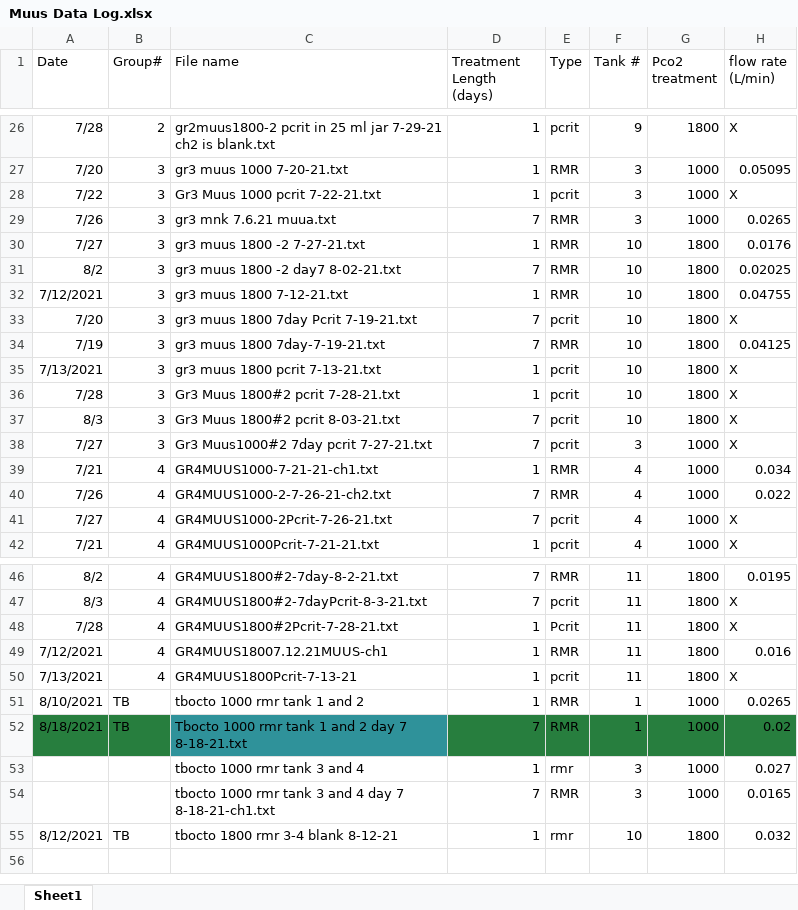
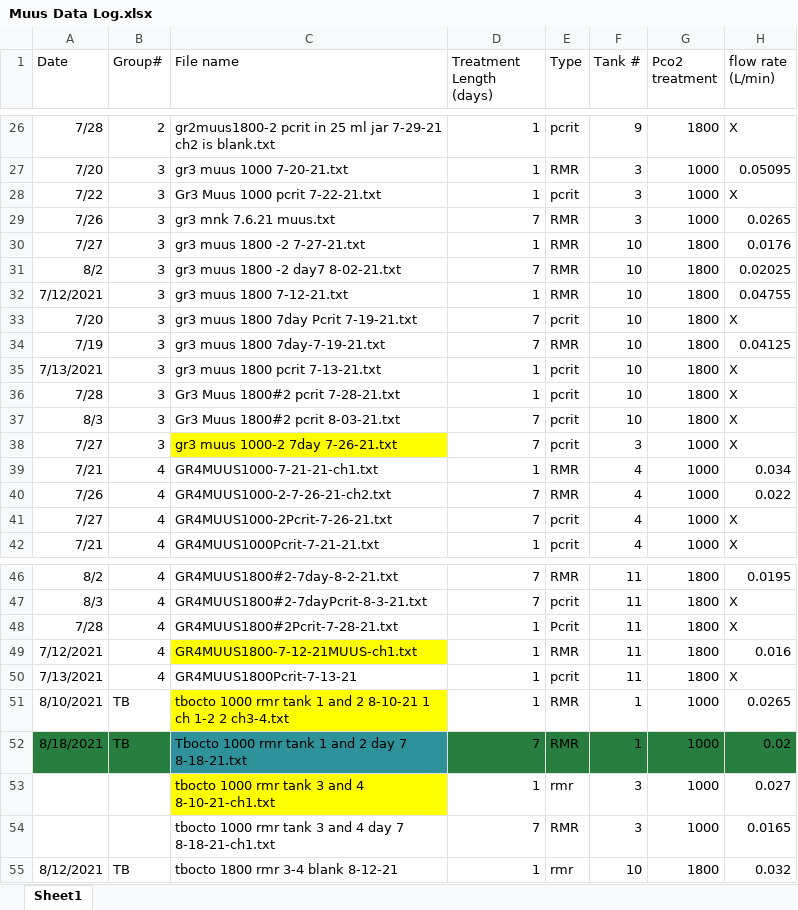
Before and after one commit to KirtOnthank/Muusoctopus_leioderma_respiration, an Excel workbook: Muus Data Log.xlsx, sheet Sheet1, drawn as a sheet; only a part is shown, gaps mark what is left out; values as stored, in another font and other column widths than the file's, no borders; conditional formats not drawn; the diff names each change by its address in the sheet, - before the commit and + after, or states it on an @@ line.

Commit message:
2nd round of cleaning up file names on Muus data log. Green highlights are fixed,  Yellow are not

```diff
--- a/Muus Data Log.xlsx (sheet Sheet1)
+++ b/Muus Data Log.xlsx (sheet Sheet1)
-C29 (File name): gr3 mnk 7.6.21 muua.txt
+C29 (File name): gr3 mnk 7.6.21 muus.txt
-C38 (File name): Gr3 Muus1000#2 7day pcrit 7-27-21.txt
+C38 (File name): gr3 muus 1000-2 7day 7-26-21.txt
-C38 fill: none
+C38 fill: #FFFF00
-C49 (File name): GR4MUUS18007.12.21MUUS-ch1
+C49 (File name): GR4MUUS1800-7-12-21MUUS-ch1.txt
-C49 fill: none
+C49 fill: #FFFF00
-C51 (File name): tbocto 1000 rmr tank 1 and 2
+C51 (File name): tbocto 1000 rmr tank 1 and 2 8-10-21 1 ch 1-2 2 ch3-4.txt
-C51 fill: none
+C51 fill: #FFFF00
-C53 (File name): tbocto 1000 rmr tank 3 and 4
+C53 (File name): tbocto 1000 rmr tank 3 and 4 8-10-21-ch1.txt
-C53 fill: none
+C53 fill: #FFFF00
```
Also changed, not shown: RMR_Results.xlsx.
